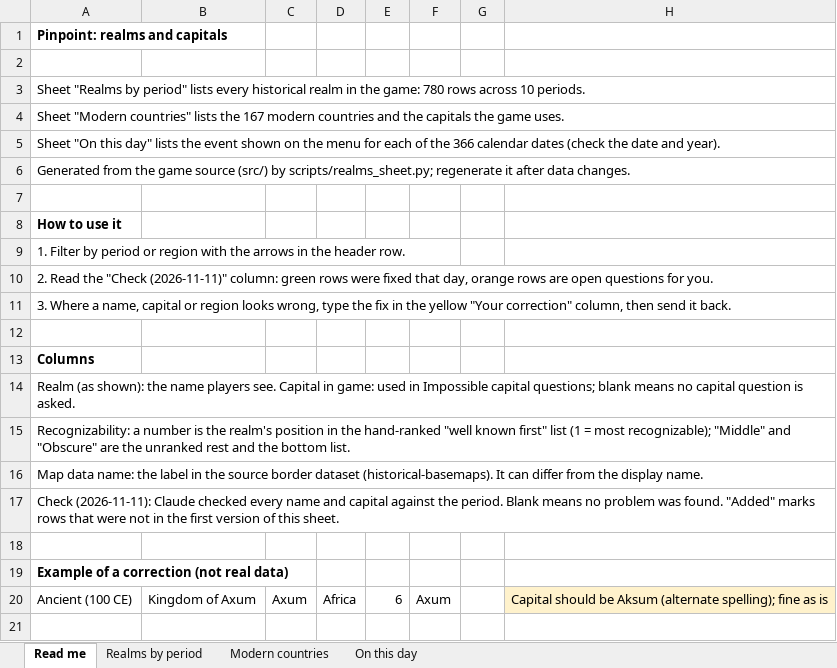
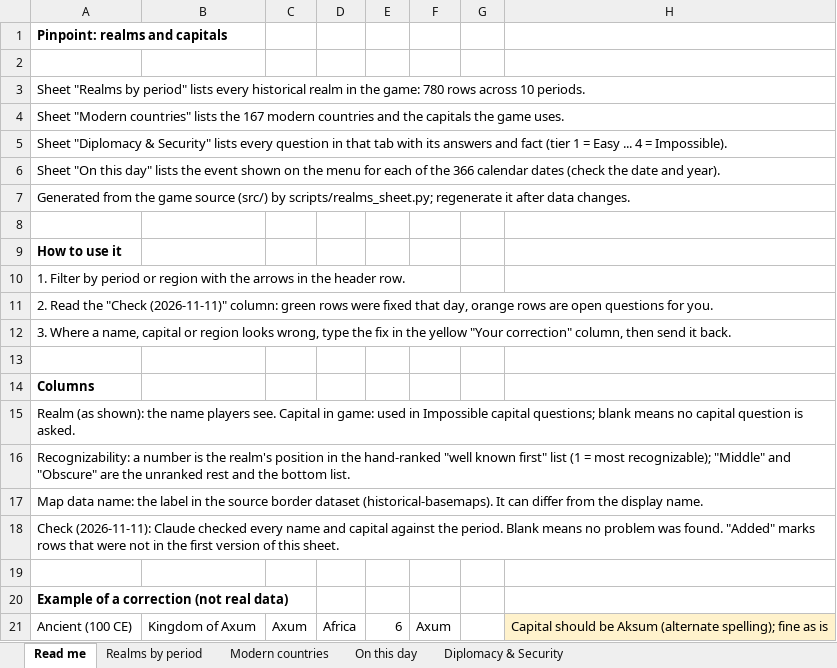
Before and after one commit to maxw2712-blip/pinpoint, an Excel workbook: docs/pinpoint_realms.xlsx, sheet Read me, drawn as a sheet; values as stored, in another font and other column widths than the file's, no borders; the diff names each change by its address in the sheet, - before the commit and + after, or states it on an @@ line.

```diff
--- a/docs/pinpoint_realms.xlsx (sheet Read me)
+++ b/docs/pinpoint_realms.xlsx (sheet Read me)
+sheet tab: Diplomacy & Security
+row 5: Sheet "Diplomacy & Security" lists every question in that tab with its answers and fact (tier 1 = Easy ... 4 = Impossible).
```
Also changed, not shown: 8 other files.
